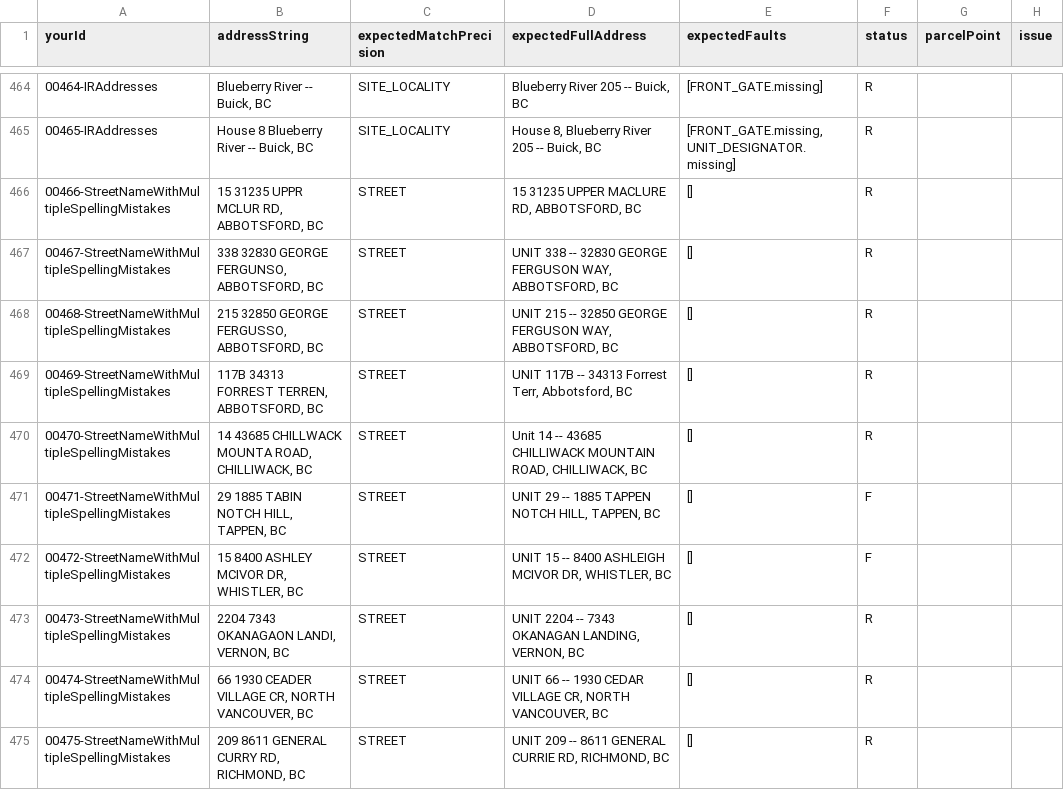
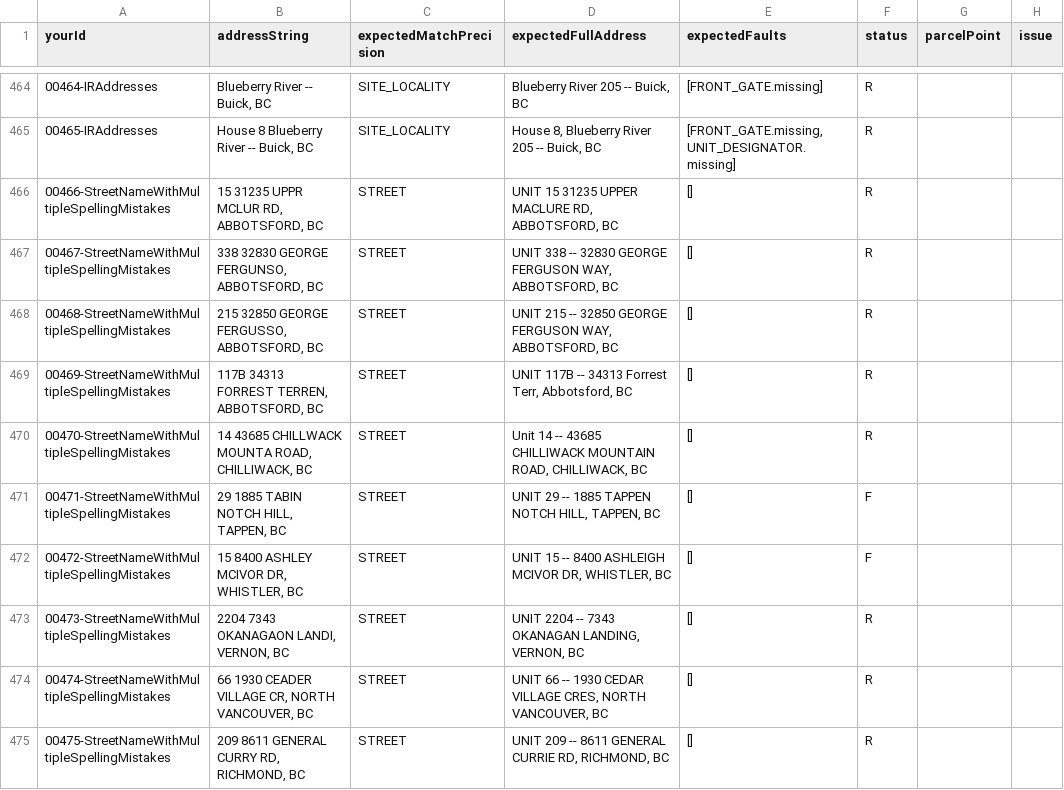
Before and after one commit to bcgov/ols-geocoder, a CSV file: atp_addresses.csv, drawn as a sheet; only a part is shown, gaps mark what is left out; the diff names each change by its address in the sheet, - before the commit and + after, or states it on an @@ line.

Commit message:
Update atp_addresses.csv

```diff
--- a/atp_addresses.csv
+++ b/atp_addresses.csv
-D466 (expectedFullAddress): 15 31235 UPPER MACLURE RD, ABBOTSFORD, BC
+D466 (expectedFullAddress): UNIT 15 31235 UPPER MACLURE RD, ABBOTSFORD, BC
-D474 (expectedFullAddress): …CEDAR VILLAGE CR, NORTH VANCOUVER,…
+D474 (expectedFullAddress): …CEDAR VILLAGE CRES, NORTH VANCOUVER,…
```
